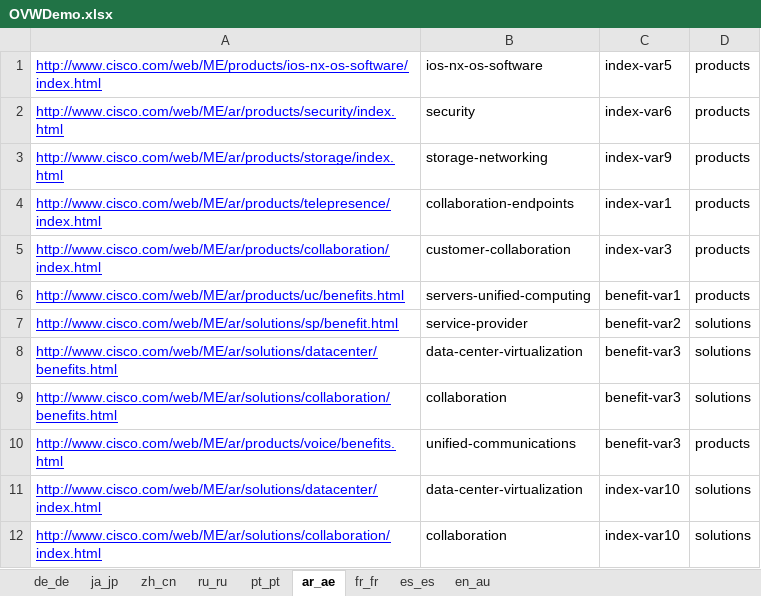
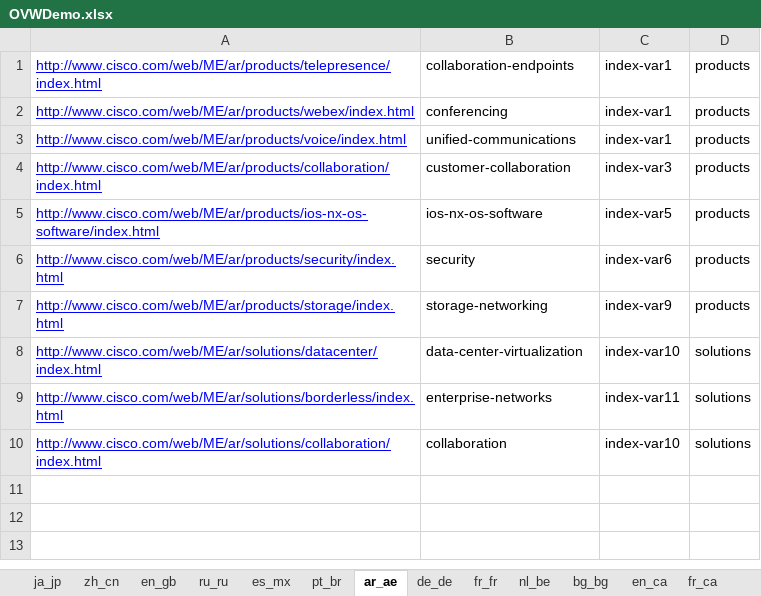
Before and after one commit to shreyabhatnagar/OVWMigration, an Excel workbook: docs/OVWDemo.xlsx, sheet ar_ae, drawn as a sheet; values as stored, in another font and other column widths than the file's, no borders; removed rows and columns are numbered as before the commit, all else as after; the diff names each change by its address in the sheet, - before the commit and + after, or states it on an @@ line.

```diff
--- a/docs/OVWDemo.xlsx (sheet ar_ae)
+++ b/docs/OVWDemo.xlsx (sheet ar_ae)
+sheet tab: en_gb
+sheet tab: es_mx
+sheet tab: pt_br
+sheet tab: nl_be
+sheet tab: bg_bg
+sheet tab: en_ca
+sheet tab: fr_ca
@@ sheet tab order changed: ja_jp | zh_cn | en_gb | ru_ru | es_mx | pt_br | ar_ae | de_de | fr_fr | nl_be | bg_bg | en_ca | fr_ca @@
@@ row 4 moved to row 1: http://www.cisco.com/web/ME/ar/products/… @@
+row 2: http://www.cisco.com/web/ME/ar/products/webex/index.html | conferencing | index-var1 | products
+row 3: http://www.cisco.com/web/ME/ar/products/voice/index.html | unified-communications | index-var1 | products
@@ row 5 moved to row 4: http://www.cisco.com/web/ME/ar/products/… @@
-A5: http://www.cisco.com/web/ME/products/ios-nx-os-software/index.html
+A5: http://www.cisco.com/web/ME/ar/products/ios-nx-os-software/index.html
-row 6: http://www.cisco.com/web/ME/ar/products/uc/benefits.html | servers-unified-computing | benefit-var1 | products
-row 7: http://www.cisco.com/web/ME/ar/solutions/sp/benefit.html | service-provider | benefit-var2 | solutions
-row 8: http://www.cisco.com/web/ME/ar/solutions/datacenter/benefits.html | data-center-virtualization | benefit-var3 | solutions
-row 9: http://www.cisco.com/web/ME/ar/solutions/collaboration/benefits.html | collaboration | benefit-var3 | solutions
-row 10: http://www.cisco.com/web/ME/ar/products/voice/benefits.html | unified-communications | benefit-var3 | products
+row 9: http://www.cisco.com/web/ME/ar/solutions/borderless/index.html | enterprise-networks | index-var11 | solutions
```
Also changed, not shown: sheet de_de, sheet pt_pt, sheet ru_ru, sheet fr_fr, sheet es_es, sheet en_au, 2 more sheets, other sheet tabs.
